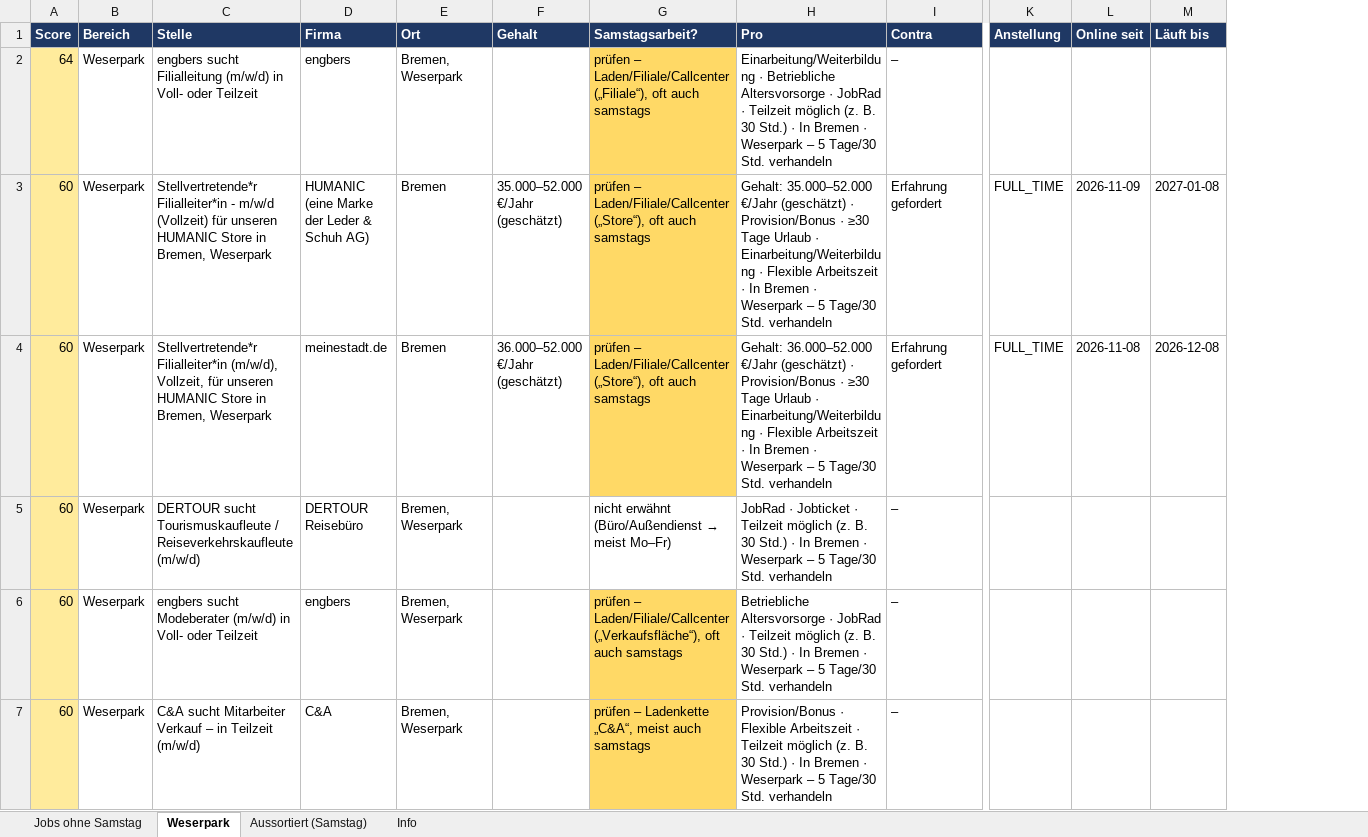
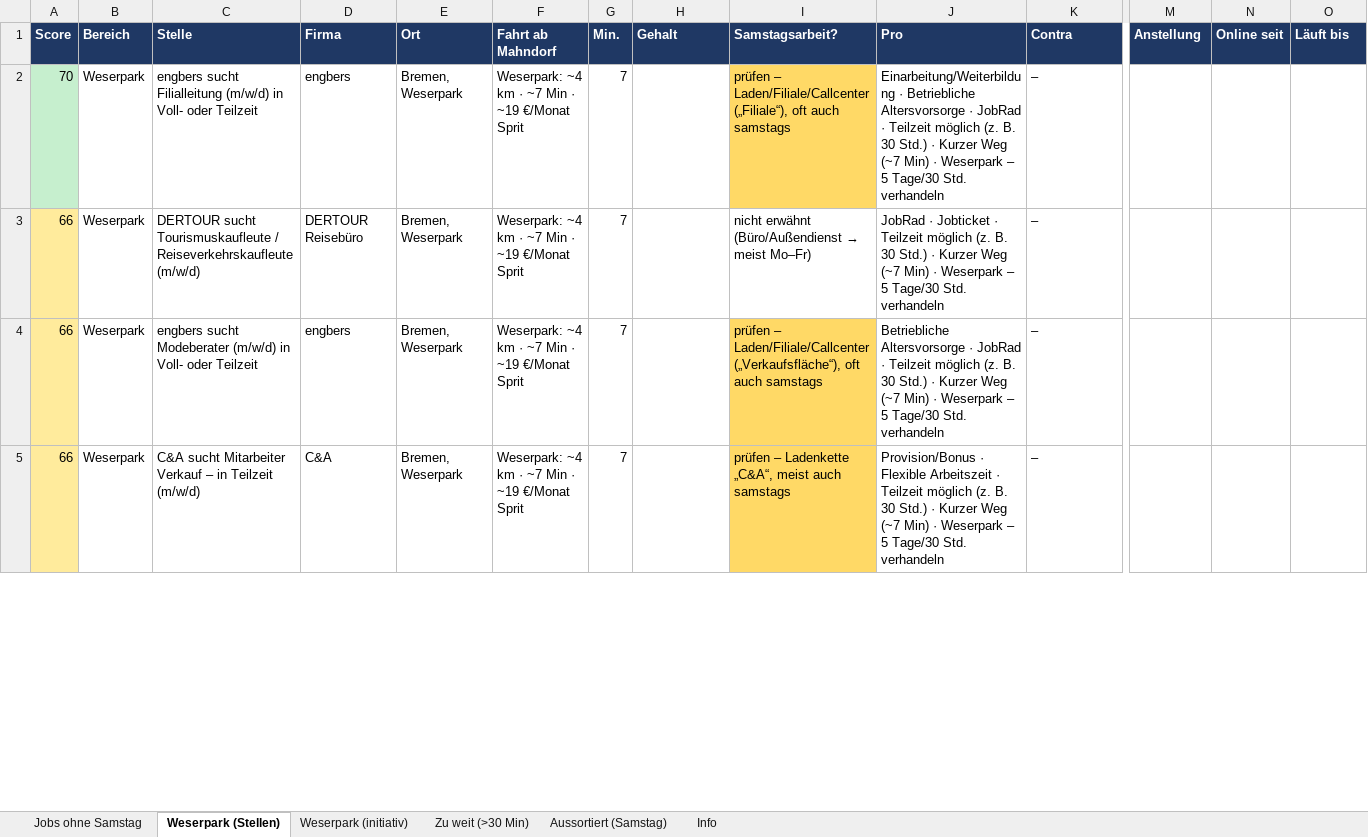
Before and after one commit to infoyngkid-creator/OnTheGo, an Excel workbook: projekte/jobsuche-bremen/ergebnisse/jobs_bremen_2026-11-18.xlsx, sheet Weserpark (Stellen), drawn as a sheet; only a part is shown, gaps mark what is left out; values as stored, in another font and other column widths than the file's, no borders; removed rows and columns are numbered as before the commit, all else as after; rows hold the shown columns only; the diff covers the shown part only; the diff names each change by its address in the sheet, - before the commit and + after, or states it on an @@ line.

```diff
--- a/projekte/jobsuche-bremen/ergebnisse/jobs_bremen_2026-11-18.xlsx (sheet Weserpark (Stellen))
+++ b/projekte/jobsuche-bremen/ergebnisse/jobs_bremen_2026-11-18.xlsx (sheet Weserpark (Stellen))
-sheet tab: Weserpark
+sheet tab: Weserpark (Stellen)
+sheet tab: Weserpark (initiativ)
+sheet tab: Zu weit (>30 Min)
+column F (Fahrt ab Mahndorf), rows 2-5: all Weserpark: ~4 km · ~7 Min · ~19 €/Monat Sprit
+column G (Min.), rows 2-5: all 7
-A2 (Score): 64
+A2 (Score): 70
-A2 fill: #FFEB9C
+A2 fill: #C6EFCE
-J2 (Pro): …Std.) · In Bremen · Weserpark…
+J2 (Pro): …Std.) · Kurzer Weg (~7 Min) · Weserpark…
-row 3: 60 | Weserpark | Stellvertretende*r Filialleiter*in - m/w/d (Vollzeit) für unseren HUMANIC Store in Bremen, Weserpark | HUMANIC (eine Marke der Leder & Schuh AG) | Bremen | 35.000–52.000 €/Jahr (geschätzt) | prüfen – Laden/Filiale/Callcenter („Store“), oft auch samstags | Gehalt: 35.000–52.000 €/Jahr (geschätzt) · Provision/Bonus · ≥30 Tage Urlaub · Einarbeitung/Weiterbildung · Flexible Arbeitszeit · In Bremen · Weserpark – 5 Tage/30 Std. verhandeln | Erfahrung gefordert | FULL_TIME | 2026-11-09 | 2027-01-08
-row 4: 60 | Weserpark | Stellvertretende*r Filialleiter*in (m/w/d), Vollzeit, für unseren HUMANIC Store in Bremen, Weserpark | meinestadt.de | Bremen | 36.000–52.000 €/Jahr (geschätzt) | prüfen – Laden/Filiale/Callcenter („Store“), oft auch samstags | Gehalt: 36.000–52.000 €/Jahr (geschätzt) · Provision/Bonus · ≥30 Tage Urlaub · Einarbeitung/Weiterbildung · Flexible Arbeitszeit · In Bremen · Weserpark – 5 Tage/30 Std. verhandeln | Erfahrung gefordert | FULL_TIME | 2026-11-08 | 2026-12-08
-A3:A5 (Score): 60
+A3:A5 (Score): 66
-J3 (Pro): …Std.) · In Bremen · Weserpark…
+J3 (Pro): …Std.) · Kurzer Weg (~7 Min) · Weserpark…
-J4 (Pro): …Std.) · In Bremen · Weserpark…
+J4 (Pro): …Std.) · Kurzer Weg (~7 Min) · Weserpark…
-J5 (Pro): …Std.) · In Bremen · Weserpark…
+J5 (Pro): …Std.) · Kurzer Weg (~7 Min) · Weserpark…
```
Also changed, not shown: 2 added rows, 1 removed row, 30 edited cells and cell formats elsewhere in this sheet, sheet Jobs ohne Samstag, sheet Aussortiert (Samstag), sheet Info, 5 other files.
